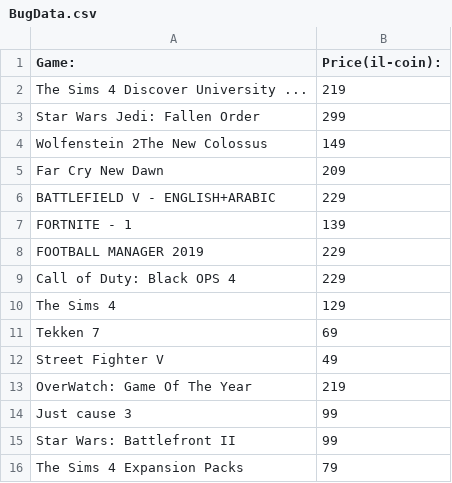
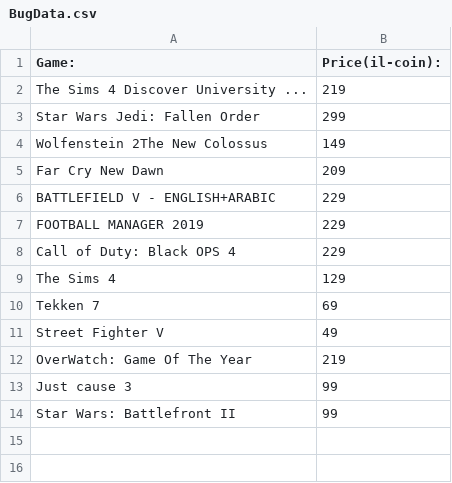
Before and after one commit to Orelsaada/ScrapeToWebsite, a CSV file: ReadFromCSV/BugData.csv, drawn as a sheet; the diff names each change by its address in the sheet, - before the commit and + after, or states it on an @@ line.

```diff
--- a/ReadFromCSV/BugData.csv
+++ b/ReadFromCSV/BugData.csv
-row 7: FORTNITE - 1 | 139
-row 16: The Sims 4 Expansion Packs | 79
```
Also changed, not shown: 2 other files.
